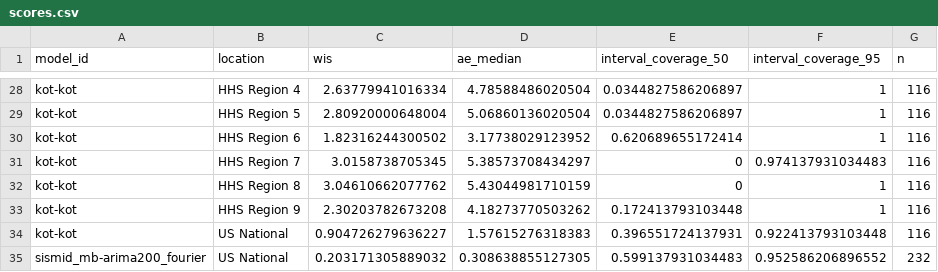
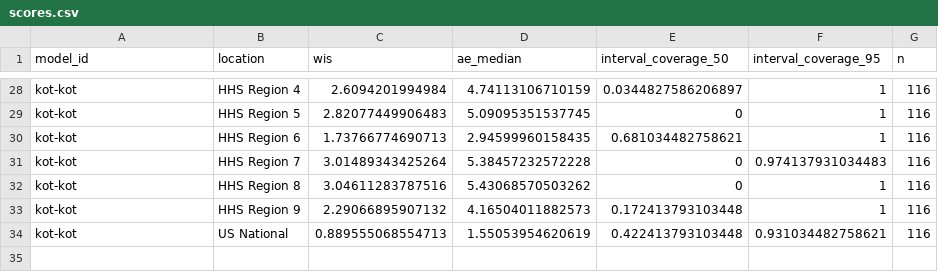
Before and after one commit to reichlab/sismid-ili-forecasting-dashboard, a CSV file: scores/ili perc/Validation seasons (15/16 - 16/17)/location/scores.csv, drawn as a sheet; only a part is shown, gaps mark what is left out; the diff covers the shown part only.

```diff
--- a/scores/ili perc/Validation seasons (15/16 - 16/17)/location/scores.csv
+++ b/scores/ili perc/Validation seasons (15/16 - 16/17)/location/scores.csv
@@ -28,8 +28,7 @@
-"kot-kot","HHS Region 4",2.63779941016334,4.78588486020504,0.0344827586206897,1,116
-"kot-kot","HHS Region 5",2.80920000648004,5.06860136020504,0.0344827586206897,1,116
-"kot-kot","HHS Region 6",1.82316244300502,3.17738029123952,0.620689655172414,1,116
-"kot-kot","HHS Region 7",3.0158738705345,5.38573708434297,0,0.974137931034483,116
-"kot-kot","HHS Region 8",3.04610662077762,5.43044981710159,0,1,116
-"kot-kot","HHS Region 9",2.30203782673208,4.18273770503262,0.172413793103448,1,116
-"kot-kot","US National",0.904726279636227,1.57615276318383,0.396551724137931,0.922413793103448,116
-"sismid_mb-arima200_fourier","US National",0.203171305889032,0.308638855127305,0.599137931034483,0.952586206896552,232
+"kot-kot","HHS Region 4",2.6094201994984,4.74113106710159,0.0344827586206897,1,116
+"kot-kot","HHS Region 5",2.82077449906483,5.09095351537745,0,1,116
+"kot-kot","HHS Region 6",1.73766774690713,2.94599960158435,0.681034482758621,1,116
+"kot-kot","HHS Region 7",3.01489343425264,5.38457232572228,0,0.974137931034483,116
+"kot-kot","HHS Region 8",3.04611283787516,5.43068570503262,0,1,116
+"kot-kot","HHS Region 9",2.29066895907132,4.16504011882573,0.172413793103448,1,116
+"kot-kot","US National",0.889555068554713,1.55053954620619,0.422413793103448,0.931034482758621,116
```
Also changed, not shown: 6 added rows, 6 removed rows and 51 edited cells elsewhere in this file, scores/ili perc/Test seasons (17/18 - 19/20)/target_end_date/scores.csv, scores/ili perc/Validation seasons (15/16 - 16/17)/horizon/scores.csv, 7 other files.
